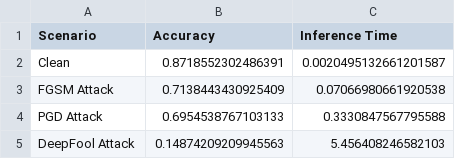
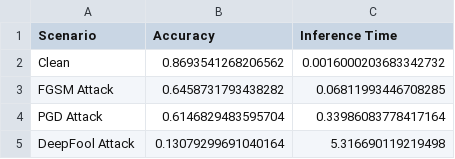
Before and after one commit to sirthirrygolooo/MLsecurity, a CSV file: ml/algos/ARTLab/results/metrics_comparison.csv, drawn as a sheet.

```diff
--- a/ml/algos/ARTLab/results/metrics_comparison.csv
+++ b/ml/algos/ARTLab/results/metrics_comparison.csv
@@ -1,5 +1,5 @@
 Scenario,Accuracy,Inference Time
-Clean,0.8718552302486391,0.0020495132661201587
-FGSM Attack,0.7138443430925409,0.07066980661920538
-PGD Attack,0.6954538767103133,0.3330847567795588
-DeepFool Attack,0.14874209209945563,5.456408246582103
+Clean,0.8693541268206562,0.0016000203683342732
+FGSM Attack,0.6458731793438282,0.06811993446708285
+PGD Attack,0.6146829483595704,0.33986083778417164
+DeepFool Attack,0.13079299691040164,5.316690119219498
```
Also changed, not shown: 8 other files.
